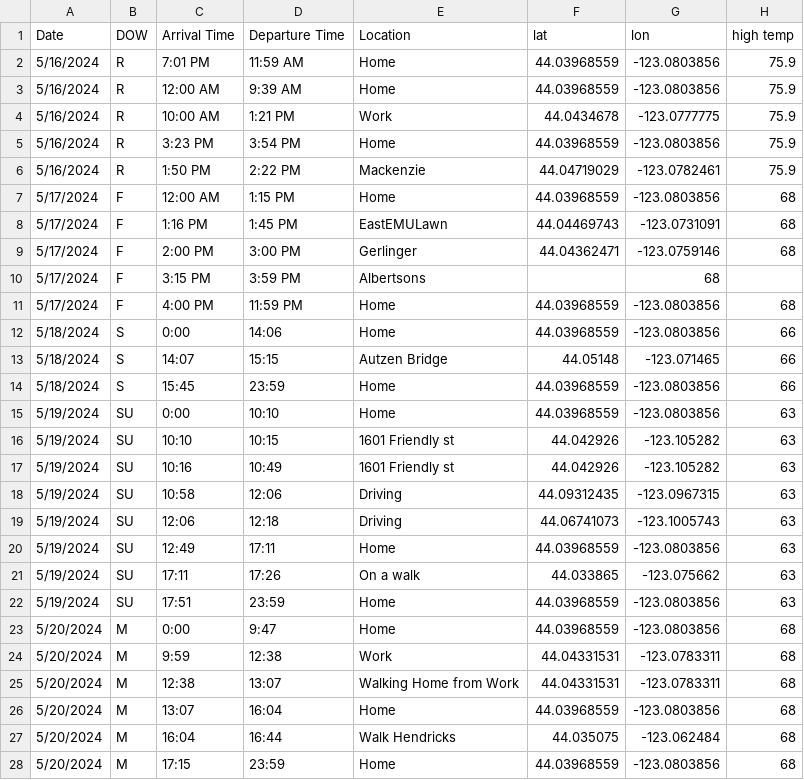
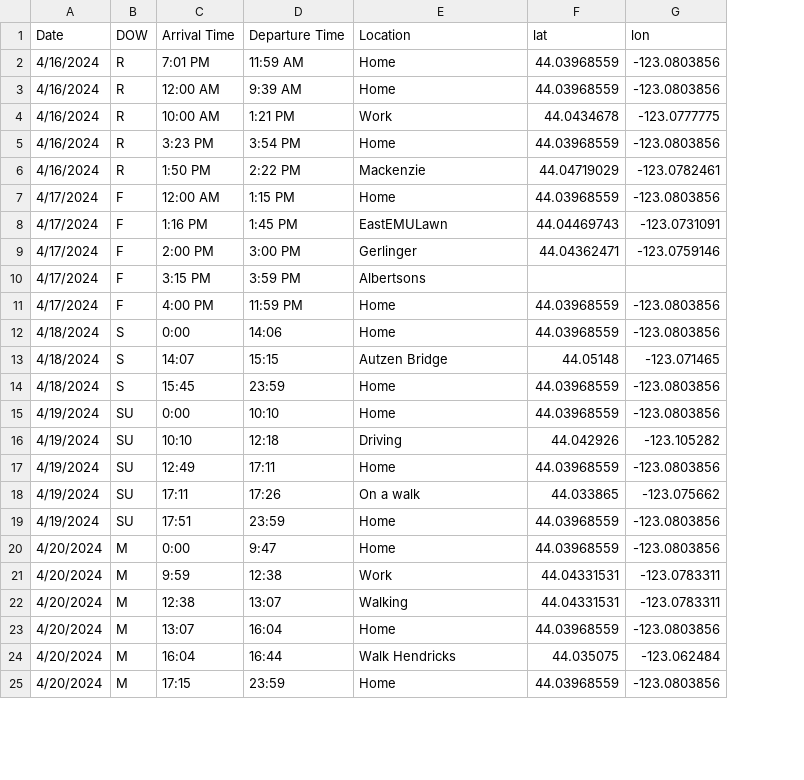
Before and after one commit to makaylaslick/LocationPredictionMLProgram, a CSV file: Madis_Locations.csv, drawn as a sheet; only a part is shown; removed rows and columns are numbered as before the commit, all else as after; the diff covers the shown part only; the diff names each change by its address in the sheet, - before the commit and + after, or states it on an @@ line.

Commit message:
Add files via upload

```diff
--- a/Madis_Locations.csv
+++ b/Madis_Locations.csv
-column H (high temp), rows 2-16: 75.9 | 75.9 | 75.9 | 75.9 | 75.9 | 68 | 68 | 68 |  | 68 | 66 | 66 | 66 | 63 | 63; rows 20-28: 63 | 63 | 63 | 68 | 68 | 68 | 68 | 68 | 68
-A2:A6 (Date): 5/16/2024
+A2:A6 (Date): 4/16/2024
-A7:A11 (Date): 5/17/2024
+A7:A11 (Date): 4/17/2024
-G10 (lon): 68
+G10 (lon): (empty)
-A12:A14 (Date): 5/18/2024
+A12:A14 (Date): 4/18/2024
-A15:A16 (Date): 5/19/2024
+A15:A16 (Date): 4/19/2024
-D16 (Departure Time): 10:15
+D16 (Departure Time): 12:18
-E16 (Location): 1601 Friendly st
+E16 (Location): Driving
-row 17: 5/19/2024 | SU | 10:16 | 10:49 | 1601 Friendly st | 44.042926 | -123.105282 | 63
-row 18: 5/19/2024 | SU | 10:58 | 12:06 | Driving | 44.09312435 | -123.0967315 | 63
-row 19: 5/19/2024 | SU | 12:06 | 12:18 | Driving | 44.06741073 | -123.1005743 | 63
-A17:A19 (Date): 5/19/2024
+A17:A19 (Date): 4/19/2024
-A20:A25 (Date): 5/20/2024
+A20:A25 (Date): 4/20/2024
-E22 (Location): Walking Home from Work
+E22 (Location): Walking
```
Also changed, not shown: 42 edited cells elsewhere in this file.
